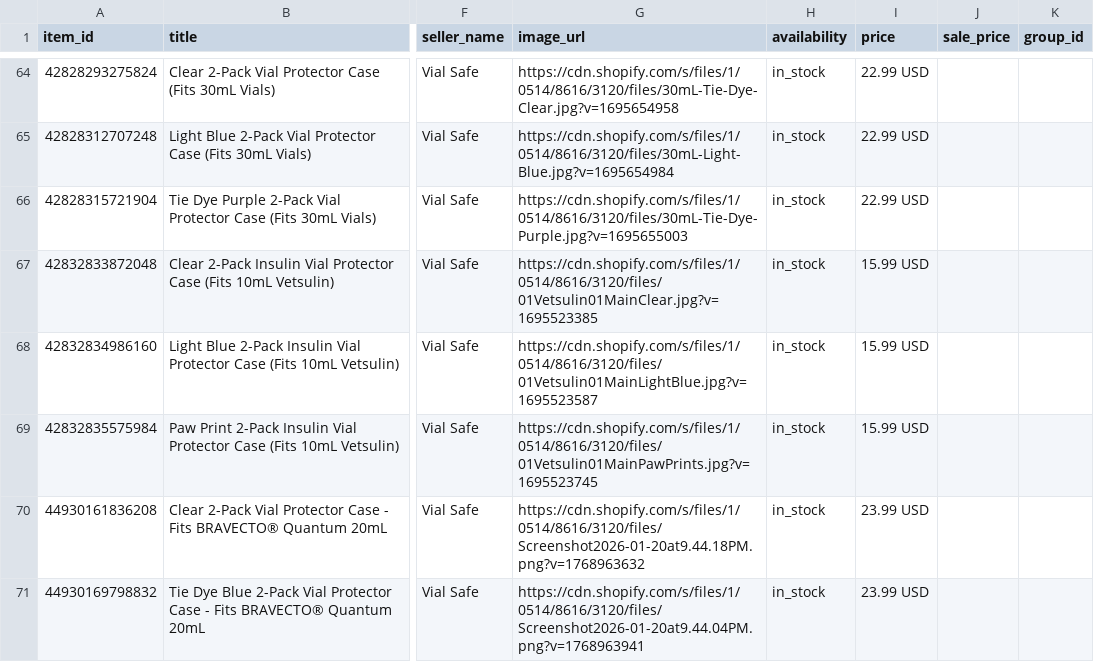
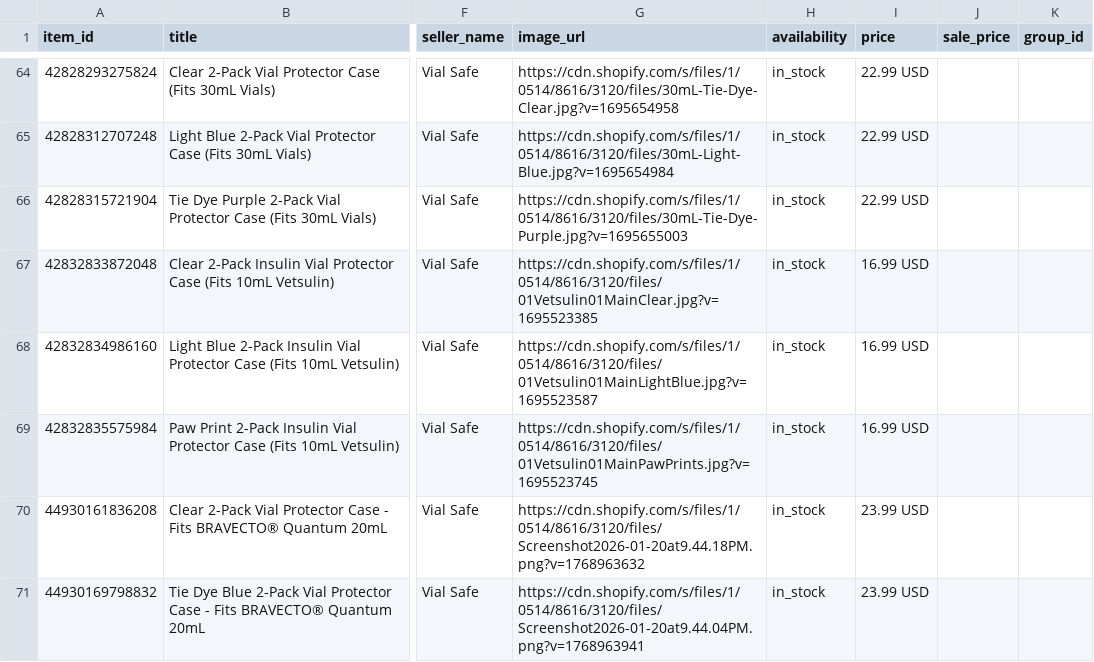
Before and after one commit to marcc12345/vialsafe-feed-public, a CSV file: feed.csv, drawn as a sheet; only a part is shown, gaps mark what is left out; the diff names each change by its address in the sheet, - before the commit and + after, or states it on an @@ line.

Commit message:
Update feed (2026-11-18T07:38Z, 70 rows)

```diff
--- a/feed.csv
+++ b/feed.csv
-I67:I69 (price): 15.99 USD
+I67:I69 (price): 16.99 USD
```
